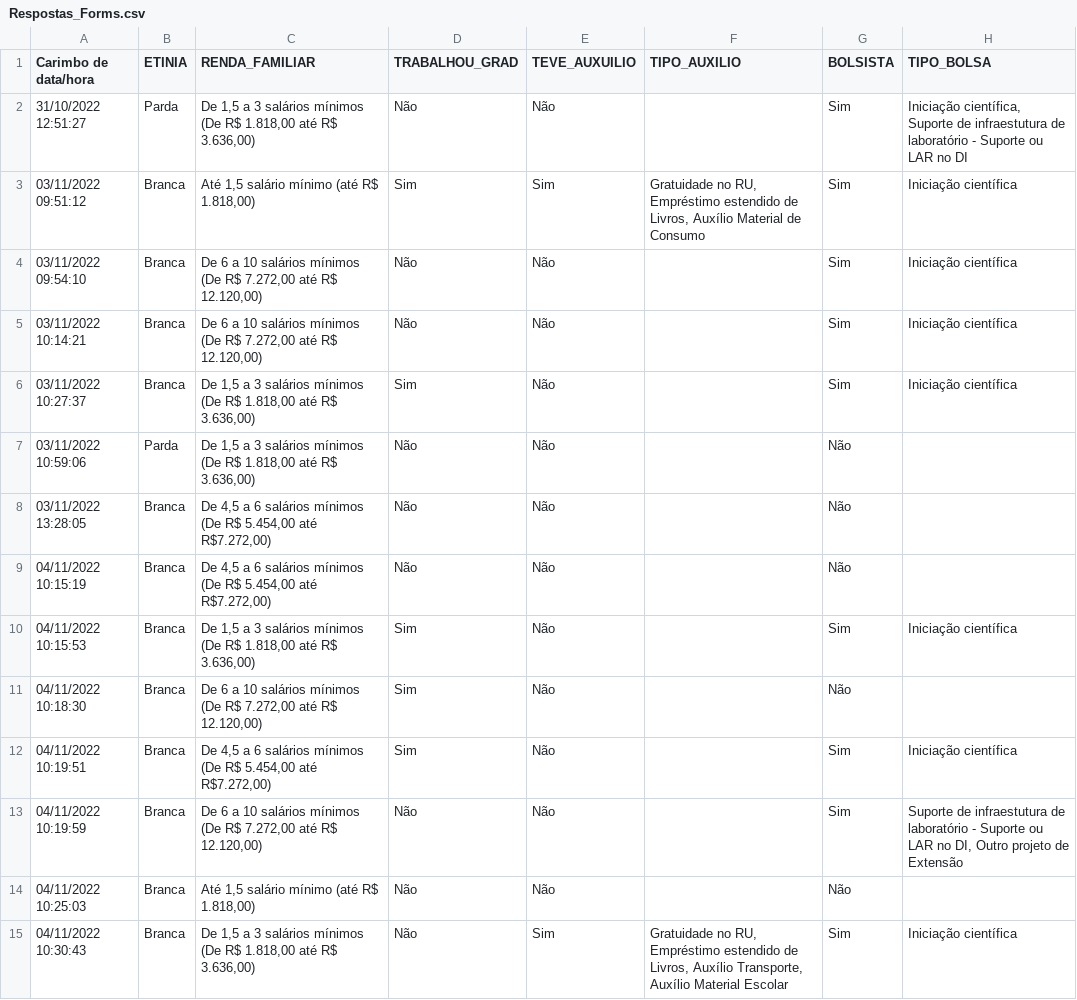
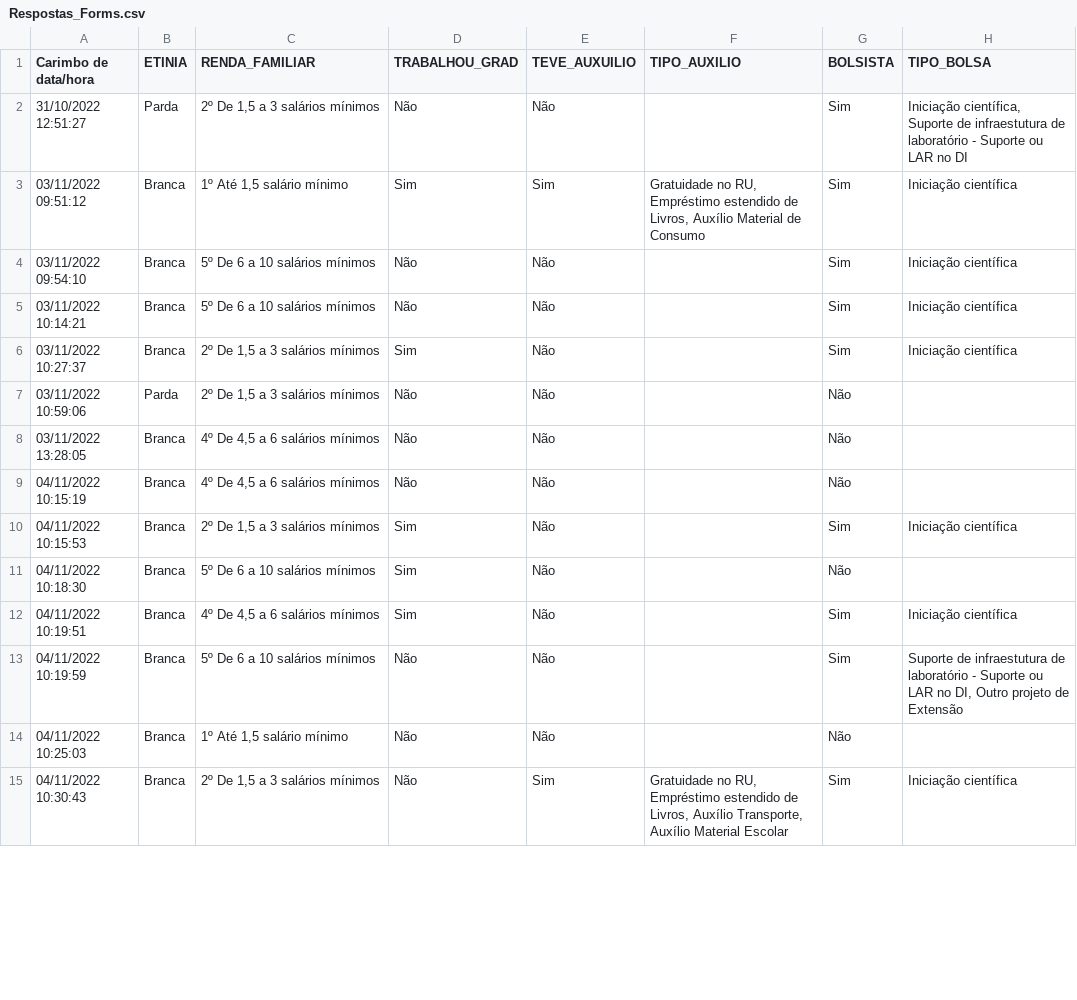
Before and after one commit to ceccoRebeca/mulherescomputacao, a CSV file: Respostas_Forms.csv, drawn as a sheet; only a part is shown; the diff covers the shown part only; the diff names each change by its address in the sheet, - before the commit and + after, or states it on an @@ line.

```diff
--- a/Respostas_Forms.csv
+++ b/Respostas_Forms.csv
-C2 (RENDA_FAMILIAR): De 1,5 a 3 salários mínimos (De R$ 1.818,00 até R$ 3.636,00)
+C2 (RENDA_FAMILIAR): 2º De 1,5 a 3 salários mínimos
-C3 (RENDA_FAMILIAR): Até 1,5 salário mínimo (até R$ 1.818,00)
+C3 (RENDA_FAMILIAR): 1º Até 1,5 salário mínimo
-C4:C5 (RENDA_FAMILIAR): De 6 a 10 salários mínimos (De R$ 7.272,00 até R$ 12.120,00)
+C4:C5 (RENDA_FAMILIAR): 5º De 6 a 10 salários mínimos
-C6:C7 (RENDA_FAMILIAR): De 1,5 a 3 salários mínimos (De R$ 1.818,00 até R$ 3.636,00)
+C6:C7 (RENDA_FAMILIAR): 2º De 1,5 a 3 salários mínimos
-C8:C9 (RENDA_FAMILIAR): De 4,5 a 6 salários mínimos (De R$ 5.454,00 até R$7.272,00)
+C8:C9 (RENDA_FAMILIAR): 4º De 4,5 a 6 salários mínimos
-C10 (RENDA_FAMILIAR): De 1,5 a 3 salários mínimos (De R$ 1.818,00 até R$ 3.636,00)
+C10 (RENDA_FAMILIAR): 2º De 1,5 a 3 salários mínimos
-C11 (RENDA_FAMILIAR): De 6 a 10 salários mínimos (De R$ 7.272,00 até R$ 12.120,00)
+C11 (RENDA_FAMILIAR): 5º De 6 a 10 salários mínimos
-C12 (RENDA_FAMILIAR): De 4,5 a 6 salários mínimos (De R$ 5.454,00 até R$7.272,00)
+C12 (RENDA_FAMILIAR): 4º De 4,5 a 6 salários mínimos
-C13 (RENDA_FAMILIAR): De 6 a 10 salários mínimos (De R$ 7.272,00 até R$ 12.120,00)
+C13 (RENDA_FAMILIAR): 5º De 6 a 10 salários mínimos
-C14 (RENDA_FAMILIAR): Até 1,5 salário mínimo (até R$ 1.818,00)
+C14 (RENDA_FAMILIAR): 1º Até 1,5 salário mínimo
-C15 (RENDA_FAMILIAR): De 1,5 a 3 salários mínimos (De R$ 1.818,00 até R$ 3.636,00)
+C15 (RENDA_FAMILIAR): 2º De 1,5 a 3 salários mínimos
```
Also changed, not shown: 50 edited cells elsewhere in this file, 18 other files.
